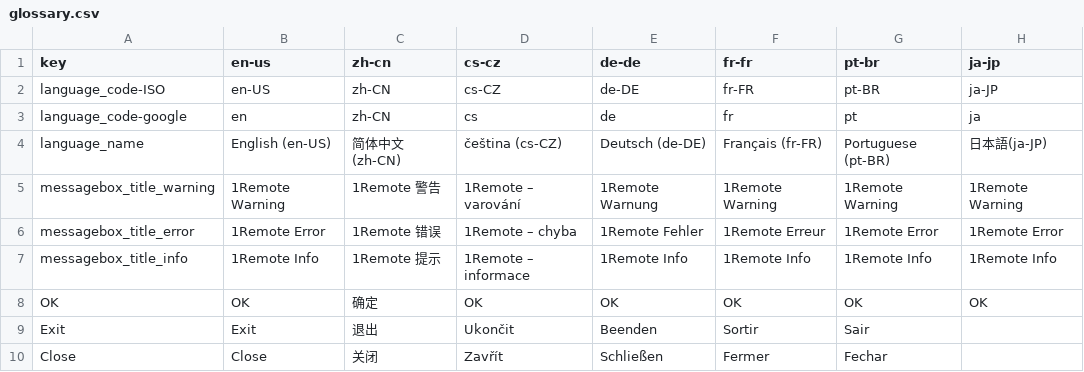
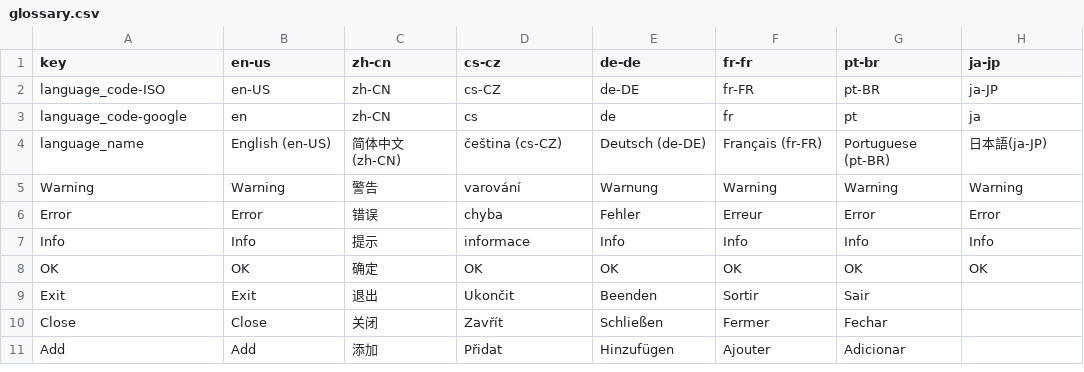
Before and after one commit to 1Remote/1Remote, a CSV file: Ui/Resources/Languages/glossary.csv, drawn as a sheet; only a part is shown; the shorter side is filled out with more unchanged rows.

```diff
--- a/Ui/Resources/Languages/glossary.csv
+++ b/Ui/Resources/Languages/glossary.csv
@@ -4,5 +4,5 @@ language_code-google,en,zh-CN,cs,de,fr,pt,ja
 language_name,English (en-US),简体中文 (zh-CN),čeština (cs-CZ),Deutsch (de-DE),Français (fr-FR),Portuguese (pt-BR),日本語(ja-JP)
-messagebox_title_warning,1Remote Warning,1Remote 警告,1Remote – varování,1Remote Warnung,1Remote Warning,1Remote Warning,1Remote Warning
-messagebox_title_error,1Remote Error,1Remote 错误,1Remote – chyba,1Remote Fehler,1Remote Erreur,1Remote Error,1Remote Error
-messagebox_title_info,1Remote Info,1Remote 提示,1Remote – informace,1Remote Info,1Remote Info,1Remote Info,1Remote Info
+Warning,Warning,警告,varování,Warnung,Warning,Warning,Warning
+Error,Error,错误,chyba,Fehler,Erreur,Error,Error
+Info,Info,提示,informace,Info,Info,Info,Info
 OK,OK,确定,OK,OK,OK,OK,OK
```
Also changed, not shown: Ui/Resources/Languages/glossary_translated_by_google.csv, 30 other files.
